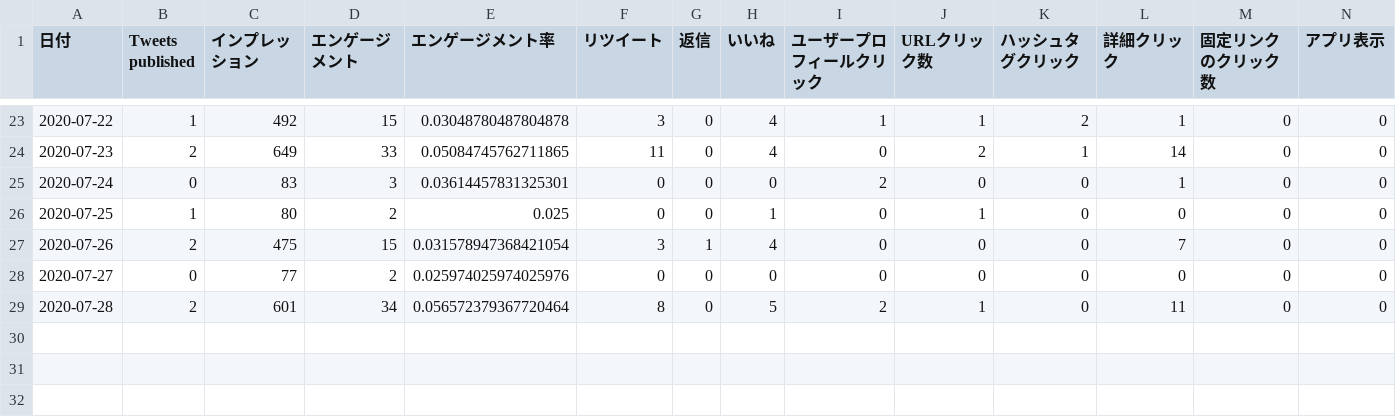
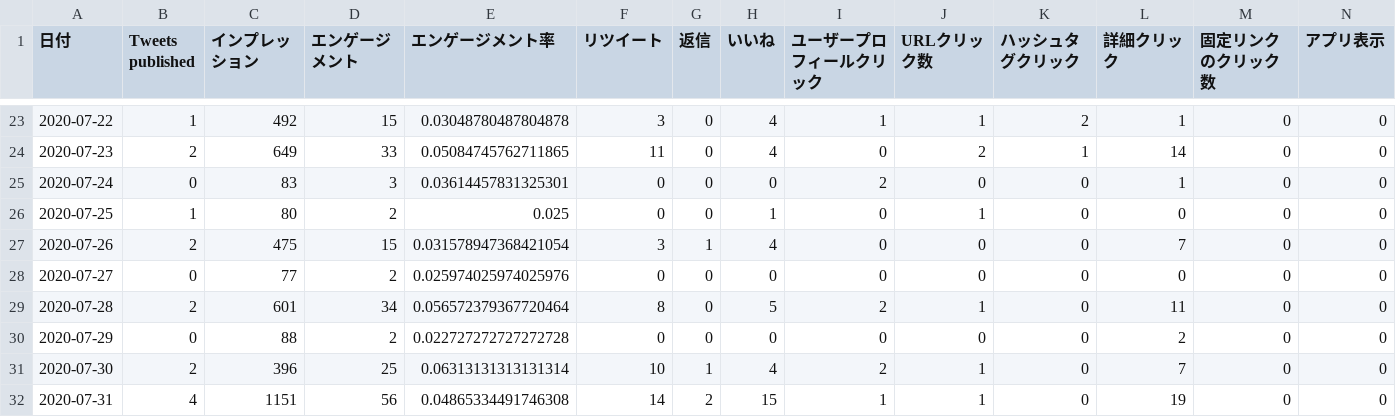
Before and after one commit to kazuyamano/100DaysOfCode, a CSV file: 20200701_.csv, drawn as a sheet; only a part is shown, gaps mark what is left out; rows hold the shown columns only; the diff names each change by its address in the sheet, - before the commit and + after, or states it on an @@ line.

Commit message:
Update 20200701_.csv

```diff
--- a/20200701_.csv
+++ b/20200701_.csv
+row 30: 2020-07-29 | 0 | 88 | 2 | 0.022727272727272728 | 0 | 0 | 0 | 0 | 0 | 0 | 2 | 0 | 0
+row 31: 2020-07-30 | 2 | 396 | 25 | 0.06313131313131314 | 10 | 1 | 4 | 2 | 1 | 0 | 7 | 0 | 0
+row 32: 2020-07-31 | 4 | 1151 | 56 | 0.04865334491746308 | 14 | 2 | 15 | 1 | 1 | 0 | 19 | 0 | 0
```
